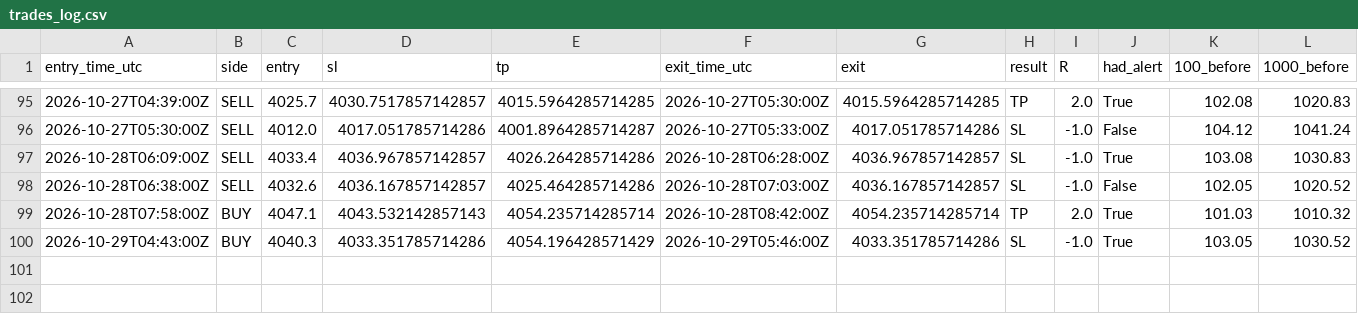
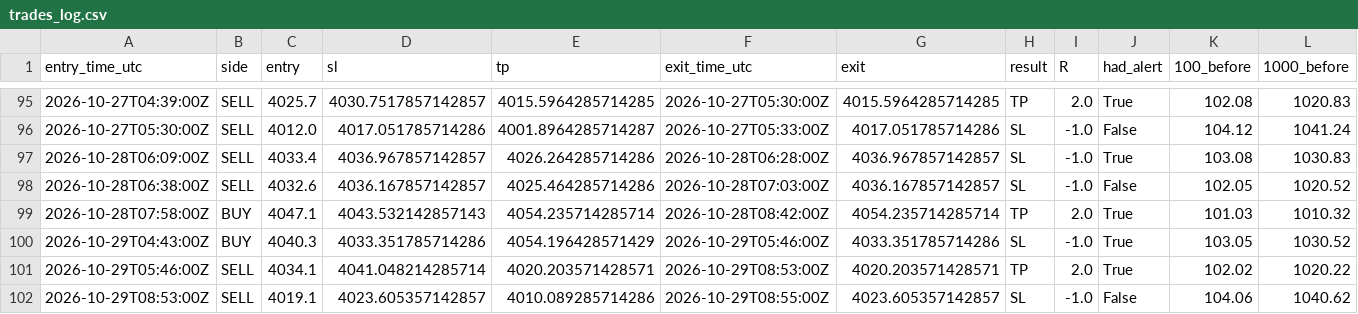
Before and after one commit to VybeEdge/paxg-orb-monitor2, a CSV file: trades_log.csv, drawn as a sheet; only a part is shown, gaps mark what is left out; rows hold the shown columns only; the diff names each change by its address in the sheet, - before the commit and + after, or states it on an @@ line.

```diff
--- a/trades_log.csv
+++ b/trades_log.csv
+row 101: 2026-10-29T05:46:00Z | SELL | 4034.1 | 4041.048214285714 | 4020.203571428571 | 2026-10-29T08:53:00Z | 4020.203571428571 | TP | 2.0 | True | 102.02 | 1020.22
+row 102: 2026-10-29T08:53:00Z | SELL | 4019.1 | 4023.605357142857 | 4010.089285714286 | 2026-10-29T08:55:00Z | 4023.605357142857 | SL | -1.0 | False | 104.06 | 1040.62
```
Also changed, not shown: 4 other files.
